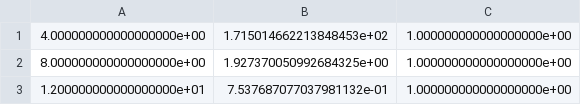
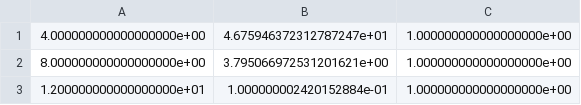
Before and after one commit to Toporia/Toporia-launcher, a CSV file: docs/research/evidence/batch4/minimum_length/analytic-curve.csv, drawn as a sheet.

```diff
--- a/docs/research/evidence/batch4/minimum_length/analytic-curve.csv
+++ b/docs/research/evidence/batch4/minimum_length/analytic-curve.csv
@@ -1,3 +1,3 @@
-4.000000000000000000e+00,1.715014662213848453e+02,1.000000000000000000e+00
-8.000000000000000000e+00,1.927370050992684325e+00,1.000000000000000000e+00
-1.200000000000000000e+01,7.537687077037981132e-01,1.000000000000000000e+00
+4.000000000000000000e+00,4.675946372312787247e+01,1.000000000000000000e+00
+8.000000000000000000e+00,3.795066972531201621e+00,1.000000000000000000e+00
+1.200000000000000000e+01,1.000000002420152884e-01,1.000000000000000000e+00
```
Also changed, not shown: docs/research/evidence/batch3/mmc_variable/final-density.csv, docs/research/evidence/batch3/mmc_variable/final-variables.csv, 32 other files.
